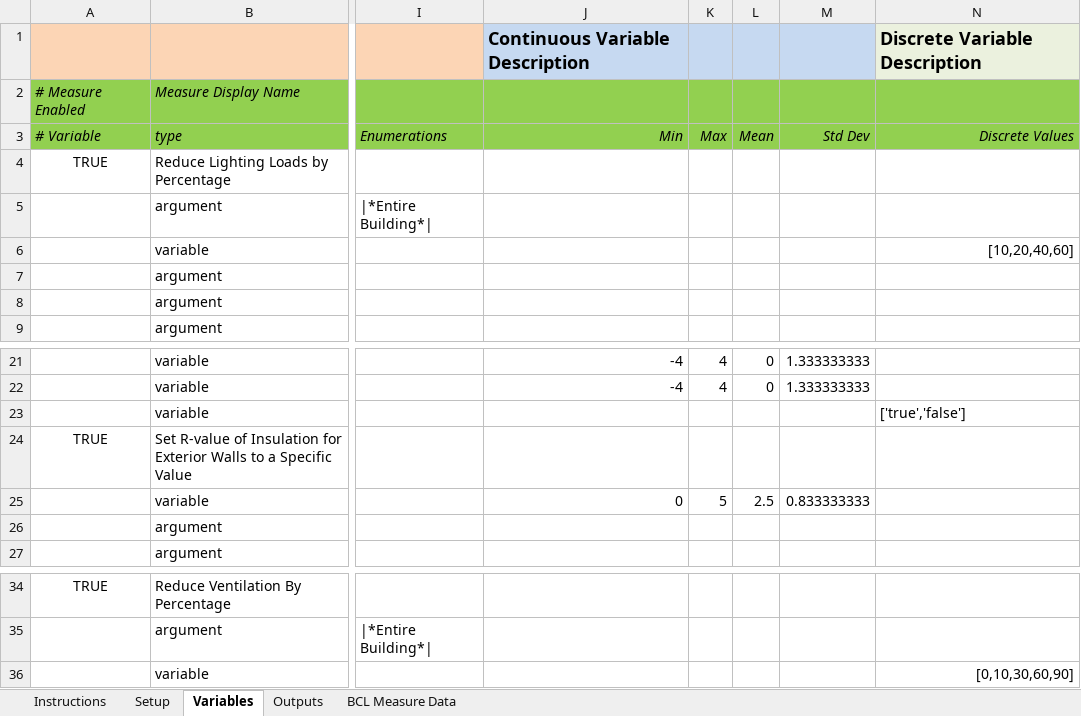
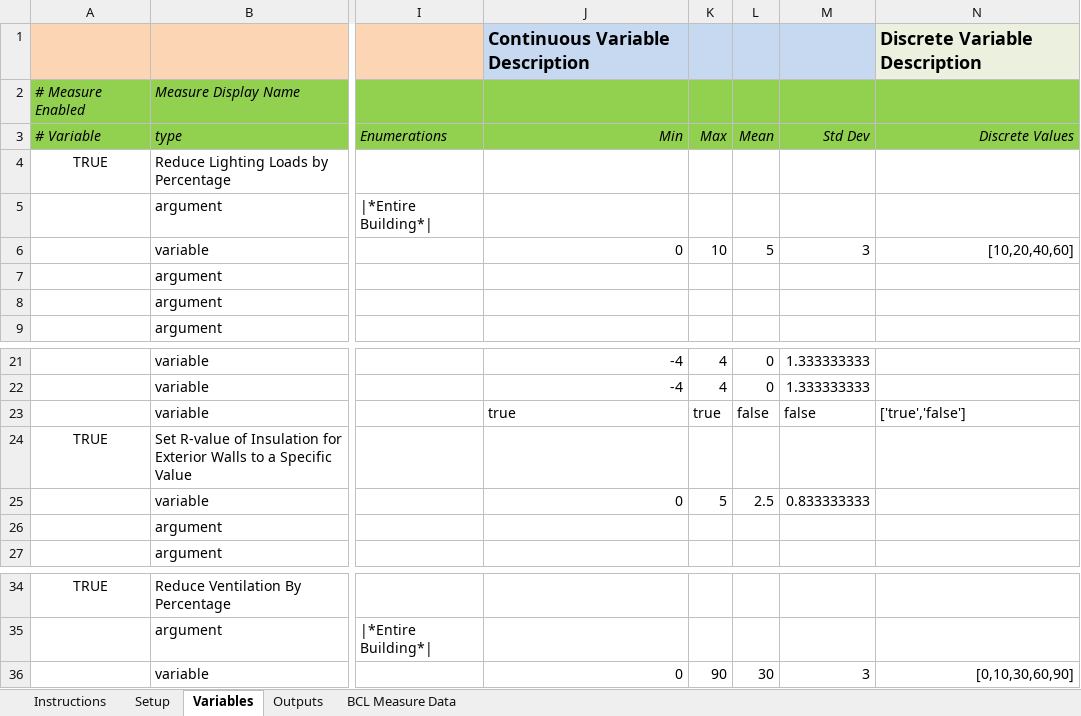
Before and after one commit to NREL/OpenStudio-analysis-gem, an Excel workbook: spec/files/discrete_variables.xlsx, sheet Variables, drawn as a sheet; only a part is shown, gaps mark what is left out; values as stored, in another font and other column widths than the file's, no borders; the diff names each change by its address in the sheet, - before the commit and + after, or states it on an @@ line.

Commit message:
fix test failure when you don't pass a mean to a discrete variable

```diff
--- a/spec/files/discrete_variables.xlsx (sheet Variables)
+++ b/spec/files/discrete_variables.xlsx (sheet Variables)
-J6 (Min): (empty)
+J6 (Min): 0
-K6 (Max): (empty)
+K6 (Max): 10
-L6 (Mean): (empty)
+L6 (Mean): 5
-M6 (Std Dev): (empty)
+M6 (Std Dev): 3
-J23 (Min): (empty)
+J23 (Min): true
-K23 (Max): (empty)
+K23 (Max): true
-L23 (Mean): (empty)
+L23 (Mean): false
-M23 (Std Dev): (empty)
+M23 (Std Dev): false
-J36 (Min): (empty)
+J36 (Min): 0
-K36 (Max): (empty)
+K36 (Max): 90
-L36 (Mean): (empty)
+L36 (Mean): 30
-M36 (Std Dev): (empty)
+M36 (Std Dev): 3
```
Also changed, not shown: 1 other file.
